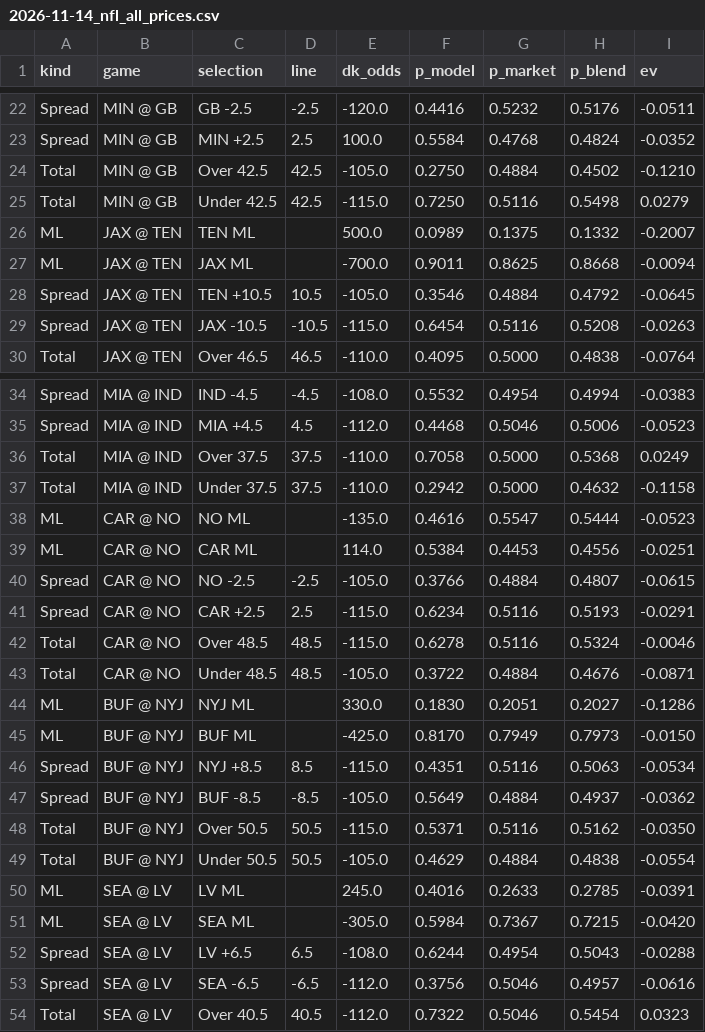
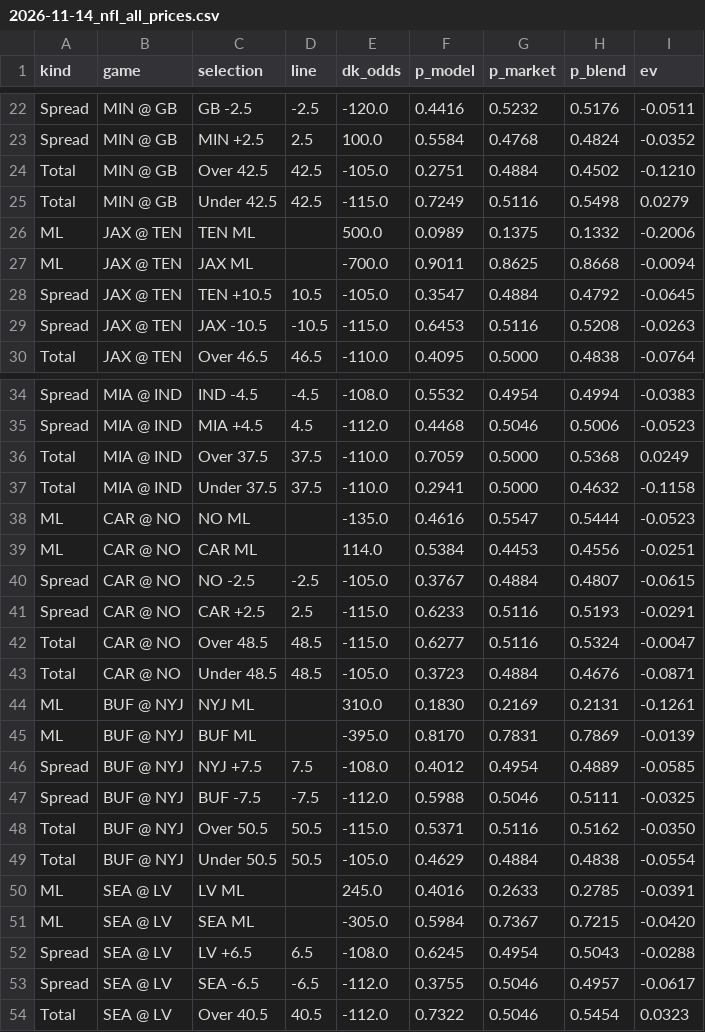
Before and after one commit to gmoneydakota/my-city, a CSV file: bets/reports/2026-11-14_nfl_all_prices.csv, drawn as a sheet; only a part is shown, gaps mark what is left out; the diff covers the shown part only.

```diff
--- a/bets/reports/2026-11-14_nfl_all_prices.csv
+++ b/bets/reports/2026-11-14_nfl_all_prices.csv
@@ -23,8 +23,8 @@ Spread,MIN @ GB,GB -2.5,-2.5,-120.0,0.4416,0.5232,0.5176,-0.0511
 Spread,MIN @ GB,MIN +2.5,2.5,100.0,0.5584,0.4768,0.4824,-0.0352
-Total,MIN @ GB,Over 42.5,42.5,-105.0,0.2750,0.4884,0.4502,-0.1210
-Total,MIN @ GB,Under 42.5,42.5,-115.0,0.7250,0.5116,0.5498,0.0279
-ML,JAX @ TEN,TEN ML,,500.0,0.0989,0.1375,0.1332,-0.2007
+Total,MIN @ GB,Over 42.5,42.5,-105.0,0.2751,0.4884,0.4502,-0.1210
+Total,MIN @ GB,Under 42.5,42.5,-115.0,0.7249,0.5116,0.5498,0.0279
+ML,JAX @ TEN,TEN ML,,500.0,0.0989,0.1375,0.1332,-0.2006
 ML,JAX @ TEN,JAX ML,,-700.0,0.9011,0.8625,0.8668,-0.0094
-Spread,JAX @ TEN,TEN +10.5,10.5,-105.0,0.3546,0.4884,0.4792,-0.0645
-Spread,JAX @ TEN,JAX -10.5,-10.5,-115.0,0.6454,0.5116,0.5208,-0.0263
+Spread,JAX @ TEN,TEN +10.5,10.5,-105.0,0.3547,0.4884,0.4792,-0.0645
+Spread,JAX @ TEN,JAX -10.5,-10.5,-115.0,0.6453,0.5116,0.5208,-0.0263
 Total,JAX @ TEN,Over 46.5,46.5,-110.0,0.4095,0.5000,0.4838,-0.0764
@@ -35,14 +35,14 @@ Spread,MIA @ IND,IND -4.5,-4.5,-108.0,0.5532,0.4954,0.4994,-0.0383
 Spread,MIA @ IND,MIA +4.5,4.5,-112.0,0.4468,0.5046,0.5006,-0.0523
-Total,MIA @ IND,Over 37.5,37.5,-110.0,0.7058,0.5000,0.5368,0.0249
-Total,MIA @ IND,Under 37.5,37.5,-110.0,0.2942,0.5000,0.4632,-0.1158
+Total,MIA @ IND,Over 37.5,37.5,-110.0,0.7059,0.5000,0.5368,0.0249
+Total,MIA @ IND,Under 37.5,37.5,-110.0,0.2941,0.5000,0.4632,-0.1158
 ML,CAR @ NO,NO ML,,-135.0,0.4616,0.5547,0.5444,-0.0523
 ML,CAR @ NO,CAR ML,,114.0,0.5384,0.4453,0.4556,-0.0251
-Spread,CAR @ NO,NO -2.5,-2.5,-105.0,0.3766,0.4884,0.4807,-0.0615
-Spread,CAR @ NO,CAR +2.5,2.5,-115.0,0.6234,0.5116,0.5193,-0.0291
-Total,CAR @ NO,Over 48.5,48.5,-115.0,0.6278,0.5116,0.5324,-0.0046
-Total,CAR @ NO,Under 48.5,48.5,-105.0,0.3722,0.4884,0.4676,-0.0871
-ML,BUF @ NYJ,NYJ ML,,330.0,0.1830,0.2051,0.2027,-0.1286
-ML,BUF @ NYJ,BUF ML,,-425.0,0.8170,0.7949,0.7973,-0.0150
-Spread,BUF @ NYJ,NYJ +8.5,8.5,-115.0,0.4351,0.5116,0.5063,-0.0534
-Spread,BUF @ NYJ,BUF -8.5,-8.5,-105.0,0.5649,0.4884,0.4937,-0.0362
+Spread,CAR @ NO,NO -2.5,-2.5,-105.0,0.3767,0.4884,0.4807,-0.0615
+Spread,CAR @ NO,CAR +2.5,2.5,-115.0,0.6233,0.5116,0.5193,-0.0291
+Total,CAR @ NO,Over 48.5,48.5,-115.0,0.6277,0.5116,0.5324,-0.0047
+Total,CAR @ NO,Under 48.5,48.5,-105.0,0.3723,0.4884,0.4676,-0.0871
+ML,BUF @ NYJ,NYJ ML,,310.0,0.1830,0.2169,0.2131,-0.1261
+ML,BUF @ NYJ,BUF ML,,-395.0,0.8170,0.7831,0.7869,-0.0139
+Spread,BUF @ NYJ,NYJ +7.5,7.5,-108.0,0.4012,0.4954,0.4889,-0.0585
+Spread,BUF @ NYJ,BUF -7.5,-7.5,-112.0,0.5988,0.5046,0.5111,-0.0325
 Total,BUF @ NYJ,Over 50.5,50.5,-115.0,0.5371,0.5116,0.5162,-0.0350
@@ -51,4 +51,4 @@ ML,SEA @ LV,LV ML,,245.0,0.4016,0.2633,0.2785,-0.0391
 ML,SEA @ LV,SEA ML,,-305.0,0.5984,0.7367,0.7215,-0.0420
-Spread,SEA @ LV,LV +6.5,6.5,-108.0,0.6244,0.4954,0.5043,-0.0288
-Spread,SEA @ LV,SEA -6.5,-6.5,-112.0,0.3756,0.5046,0.4957,-0.0616
+Spread,SEA @ LV,LV +6.5,6.5,-108.0,0.6245,0.4954,0.5043,-0.0288
+Spread,SEA @ LV,SEA -6.5,-6.5,-112.0,0.3755,0.5046,0.4957,-0.0617
 Total,SEA @ LV,Over 40.5,40.5,-112.0,0.7322,0.5046,0.5454,0.0323
```
Also changed, not shown: 2 added rows, 2 removed rows and 99 edited cells elsewhere in this file, bets/history/projections_log.csv, bets/history/shadow_bets.csv, 9 other files.
